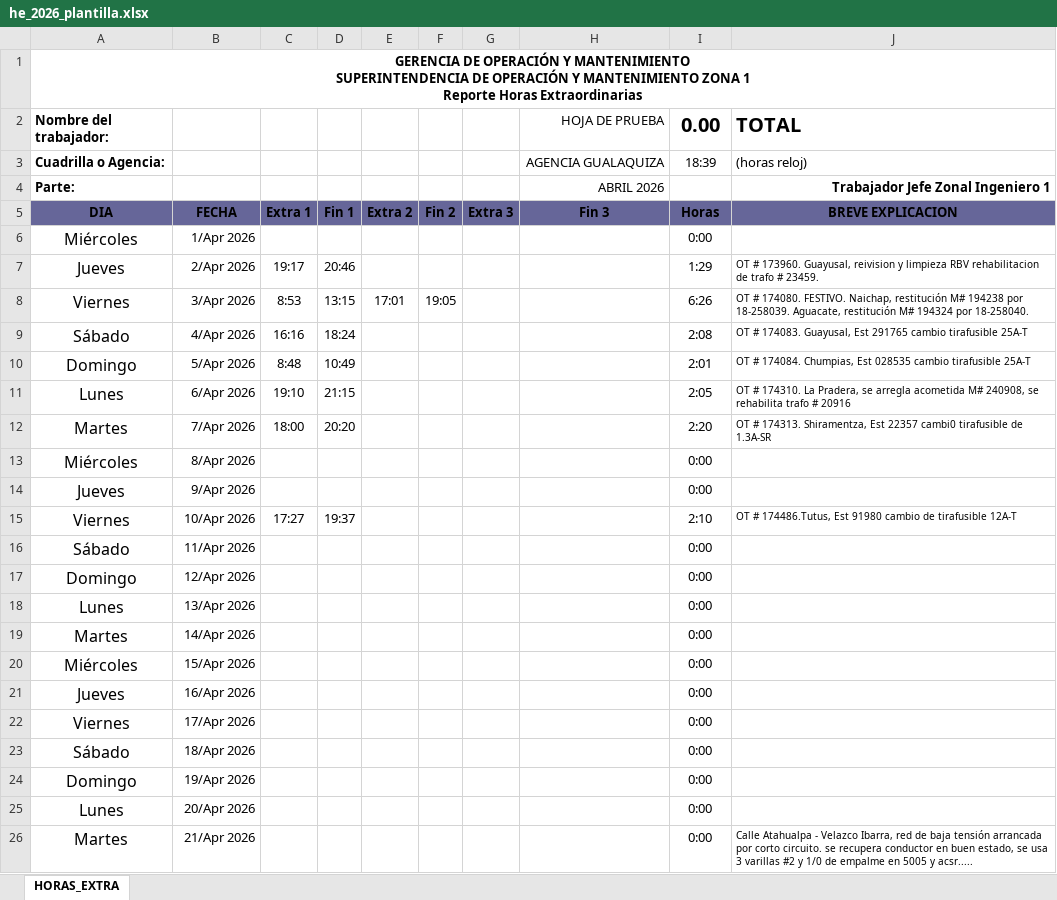
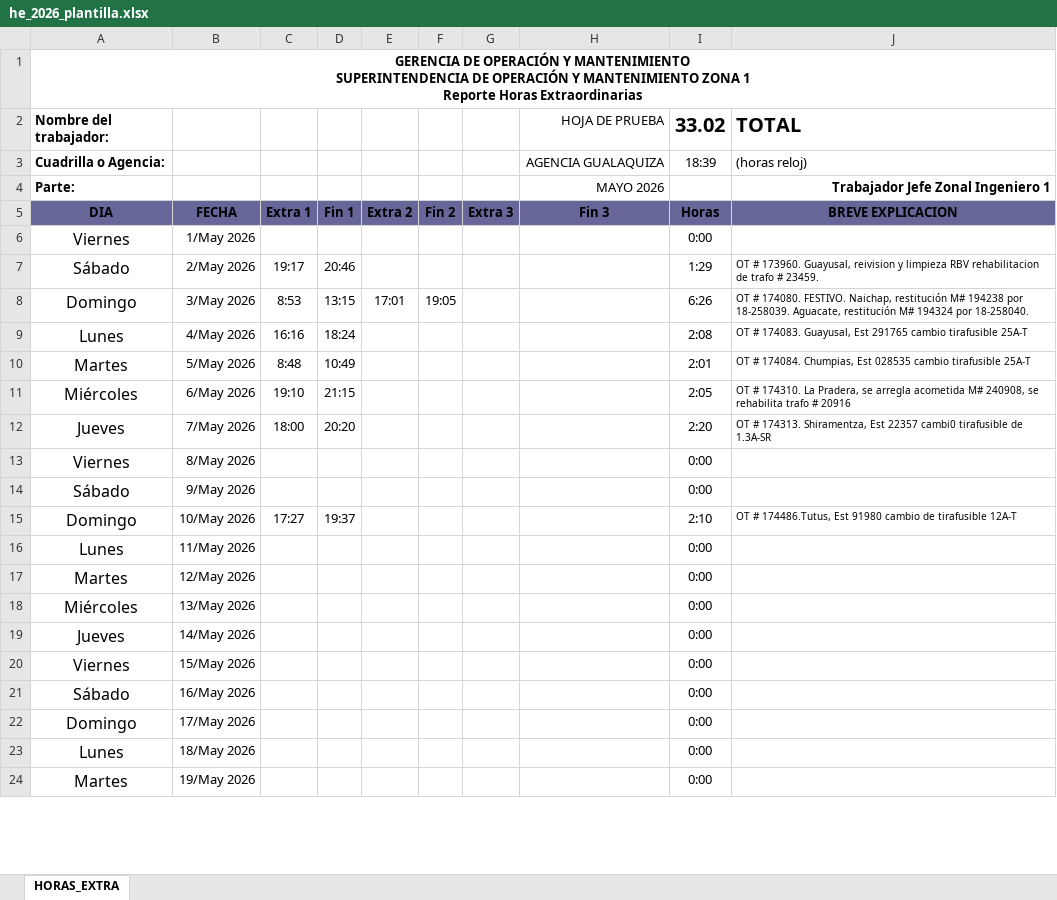
Before and after one commit to ernestopalacios/ordenes_de_trabajo, an Excel workbook: models/he_2026_plantilla.xlsx, sheet HORAS_EXTRA, drawn as a sheet; only a part is shown; values as stored, in another font and other column widths than the file's, no borders; charts and pictures not drawn; removed rows and columns are numbered as before the commit, all else as after; the diff covers the shown part only; the diff names each change by its address in the sheet, - before the commit and + after, or states it on an @@ line.

```diff
--- a/models/he_2026_plantilla.xlsx (sheet HORAS_EXTRA)
+++ b/models/he_2026_plantilla.xlsx (sheet HORAS_EXTRA)
-I2: 0.00
+I2: 33.02
-H4 (HOJA DE PRUEBA): ABRIL 2026
+H4 (HOJA DE PRUEBA): MAYO 2026
-A6 (Nombre del trabajador:): Miércoles
+A6 (Nombre del trabajador:): Viernes
-B6: 1/Apr 2026
+B6: 1/May 2026
-A7 (Nombre del trabajador:): Jueves
+A7 (Nombre del trabajador:): Sábado
-B7: 2/Apr 2026
+B7: 2/May 2026
-A8 (Nombre del trabajador:): Viernes
+A8 (Nombre del trabajador:): Domingo
-B8: 3/Apr 2026
+B8: 3/May 2026
-A9 (Nombre del trabajador:): Sábado
+A9 (Nombre del trabajador:): Lunes
-B9: 4/Apr 2026
+B9: 4/May 2026
-A10 (Nombre del trabajador:): Domingo
+A10 (Nombre del trabajador:): Martes
-B10: 5/Apr 2026
+B10: 5/May 2026
-A11 (Nombre del trabajador:): Lunes
+A11 (Nombre del trabajador:): Miércoles
-B11: 6/Apr 2026
+B11: 6/May 2026
-A12 (Nombre del trabajador:): Martes
+A12 (Nombre del trabajador:): Jueves
-B12: 7/Apr 2026
+B12: 7/May 2026
-A13 (Nombre del trabajador:): Miércoles
+A13 (Nombre del trabajador:): Viernes
-B13: 8/Apr 2026
+B13: 8/May 2026
-row 14: Jueves | 9/Apr 2026 |  |  |  |  |  |  | 0:00
-row 15: Viernes | 10/Apr 2026 | 17:27 | 19:37 |  |  |  |  | 2:10 | OT # 174486.Tutus, Est 91980 cambio de tirafusible 12A-T
-B14: 11/Apr 2026
+B14: 9/May 2026
-row 17: Domingo | 12/Apr 2026 |  |  |  |  |  |  | 0:00
+row 15: Domingo | 10/May 2026 | 17:27 | 19:37 |  |  |  |  | 2:10 | OT # 174486.Tutus, Est 91980 cambio de tirafusible 12A-T
-B16: 13/Apr 2026
+B16: 11/May 2026
-B17: 14/Apr 2026
+B17: 12/May 2026
-B18: 15/Apr 2026
+B18: 13/May 2026
-B19: 16/Apr 2026
+B19: 14/May 2026
-B20: 17/Apr 2026
+B20: 15/May 2026
-B21: 18/Apr 2026
+B21: 16/May 2026
-B22: 19/Apr 2026
+B22: 17/May 2026
-B23: 20/Apr 2026
+B23: 18/May 2026
-B24: 21/Apr 2026
+B24: 19/May 2026
-J24 (TOTAL): Calle Atahualpa - Velazco Ibarra, red de baja tensión arrancada por corto circuito. se recupera conductor en buen estado, se usa 3 varillas #2 y 1/0 de empalme en 5005 y acsr.....
+J24 (TOTAL): (empty)
```
Also changed, not shown: 3 added rows, 1 removed row and 9 edited cells elsewhere in this sheet, formulas that keep their value, hidden cells, charts or pictures, models/hora_extra_template.xlsx, 6 other files.
